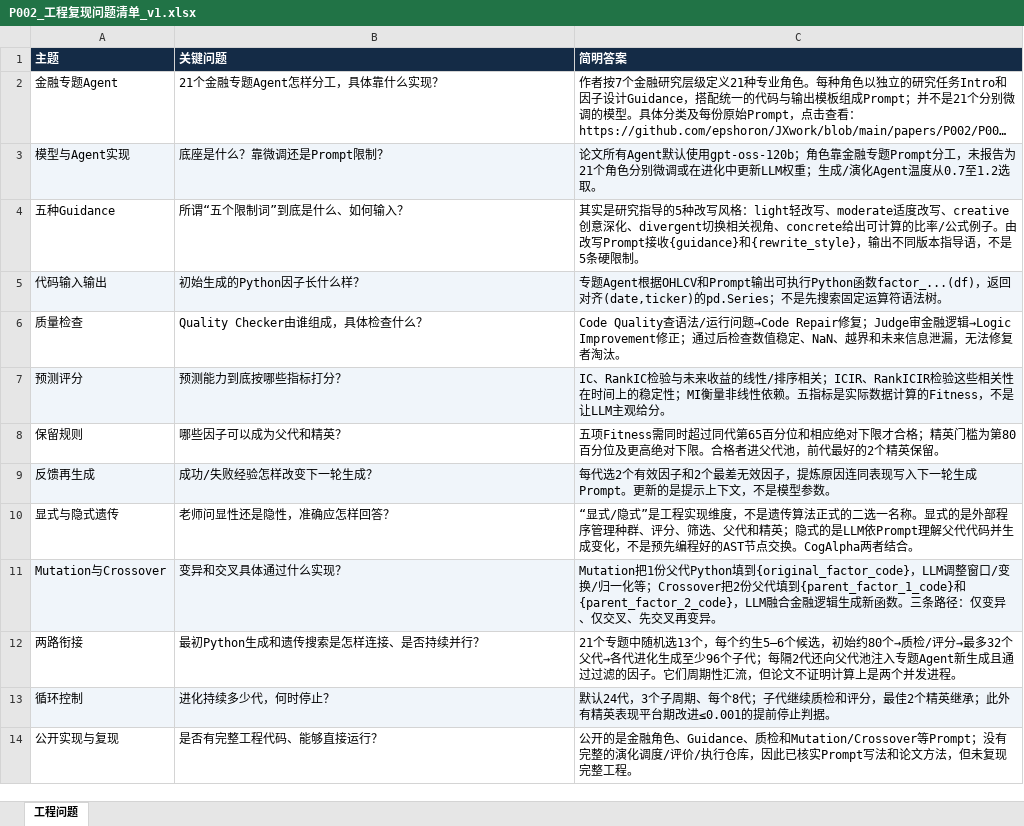
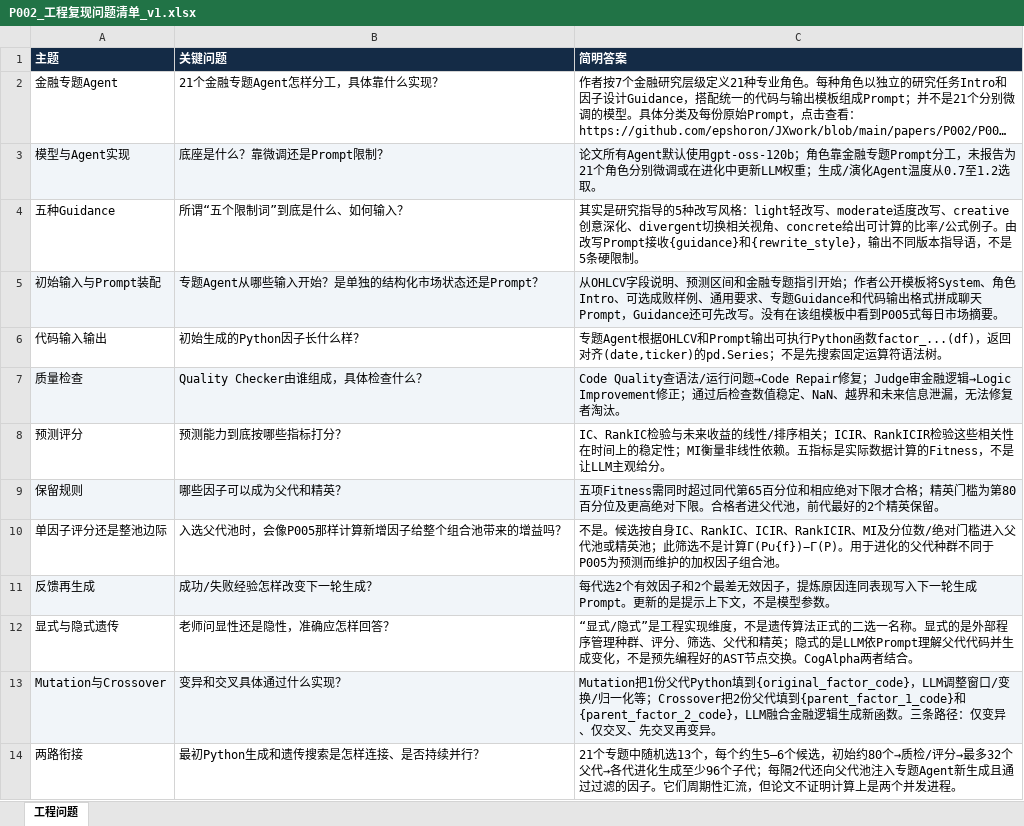
Before and after one commit to epshoron/JXwork, an Excel workbook: papers/P002/P002_工程复现问题清单_v1.xlsx, sheet 工程问题, drawn as a sheet; only a part is shown; the shorter side is filled out with more unchanged rows; long unchanged cells end in …; values as stored, in another font and other column widths than the file's, no borders; addresses are those after the commit; the diff names each change by its address in the sheet, - before the commit and + after, or states it on an @@ line.

```diff
--- a/papers/P002/P002_工程复现问题清单_v1.xlsx (sheet 工程问题)
+++ b/papers/P002/P002_工程复现问题清单_v1.xlsx (sheet 工程问题)
+row 5: 初始输入与Prompt装配 | 专题Agent从哪些输入开始？是单独的结构化市场状态还是Prompt？ | 从OHLCV字段说明、预测区间和金融专题指引开始；作者公开模板将System、角色Intro、可选成败样例、通用要求、专题Guidance和代码输出格式拼成聊天Prompt，Guidance还可先改写。没有在该组模板中看到P005式每日市场摘要。
-A6:C6 fill: #F0F5FA
+A6:C6 fill: none
-A7:C7 fill: none
+A7:C7 fill: #F1F5F9
-A8:C8 fill: #F0F5FA
+A8:C8 fill: none
-A9:C9 fill: none
+A9:C9 fill: #F1F5F9
+row 10: 单因子评分还是整池边际 | 入选父代池时，会像P005那样计算新增因子给整个组合池带来的增益吗？ | 不是。候选按自身IC、RankIC、ICIR、RankICIR、MI及分位数/绝对门槛进入父代池或精英池；此筛选不是计算Γ(P∪{f})−Γ(P)。用于进化的父代种群不同于P005为预测而维护的加权因子组合池。
```
Also changed, not shown: papers/P001/P001_工程复现问题清单_v1.xlsx, papers/P003/P003_工程复现问题清单_v1.xlsx, 1 other file.
